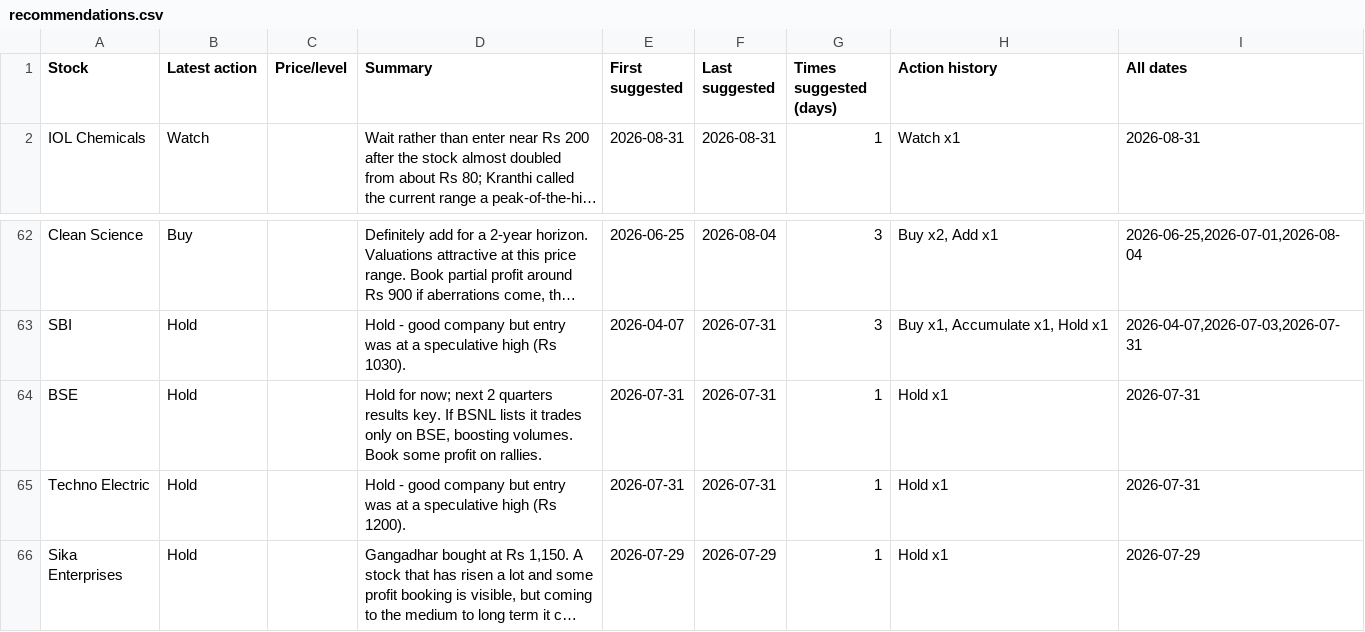
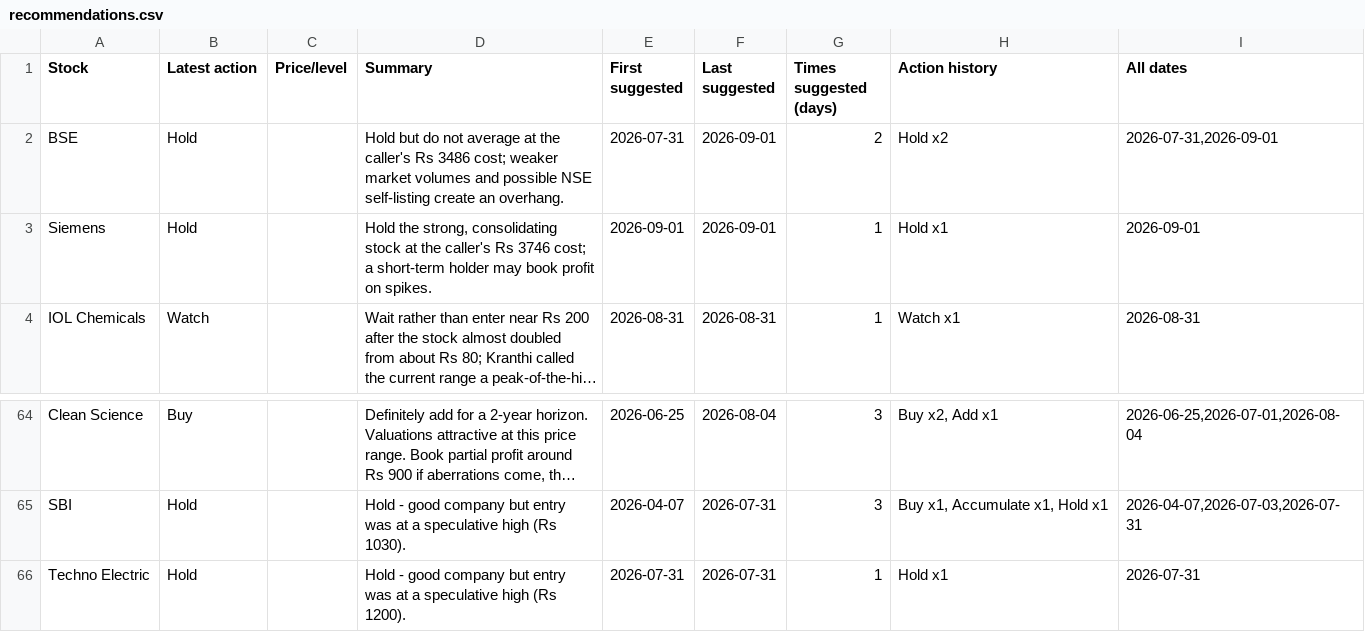
Before and after one commit to teja788/business_breakfast_youtube_summarizer, a CSV file: output/kranti/recommendations.csv, drawn as a sheet; only a part is shown, gaps mark what is left out; the shorter side is filled out with more unchanged rows; long unchanged cells end in …; removed rows and columns are numbered as before the commit, all else as after; the diff names each change by its address in the sheet, - before the commit and + after, or states it on an @@ line.

```diff
--- a/output/kranti/recommendations.csv
+++ b/output/kranti/recommendations.csv
+row 2: BSE | Hold |  | Hold but do not average at the caller's Rs 3486 cost; weaker market volumes and possible NSE self-listing create an overhang. | 2026-07-31 | 2026-09-01 | 2 | Hold x2 | 2026-07-31,2026-09-01
+row 3: Siemens | Hold |  | Hold the strong, consolidating stock at the caller's Rs 3746 cost; a short-term holder may book profit on spikes. | 2026-09-01 | 2026-09-01 | 1 | Hold x1 | 2026-09-01
-row 64: BSE | Hold |  | Hold for now; next 2 quarters results key. If BSNL lists it trades only on BSE, boosting volumes. Book some profit on rallies. | 2026-07-31 | 2026-07-31 | 1 | Hold x1 | 2026-07-31
```
Also changed, not shown: output/kutumba_rao/buy_recommendations.csv, output/kutumba_rao/recommendations.csv, 20 other files.
